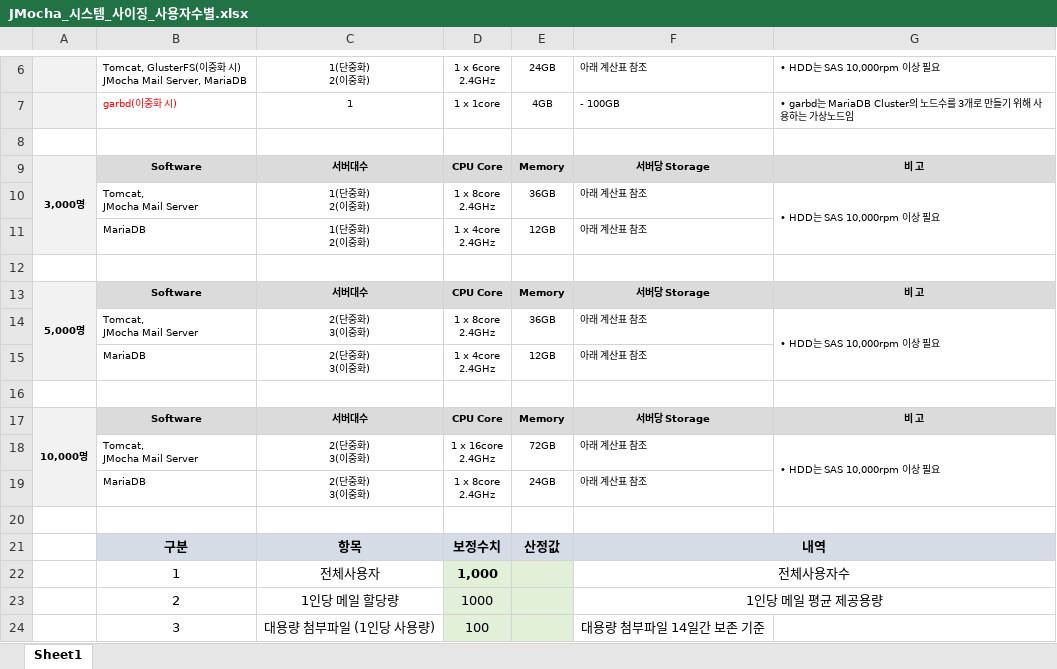
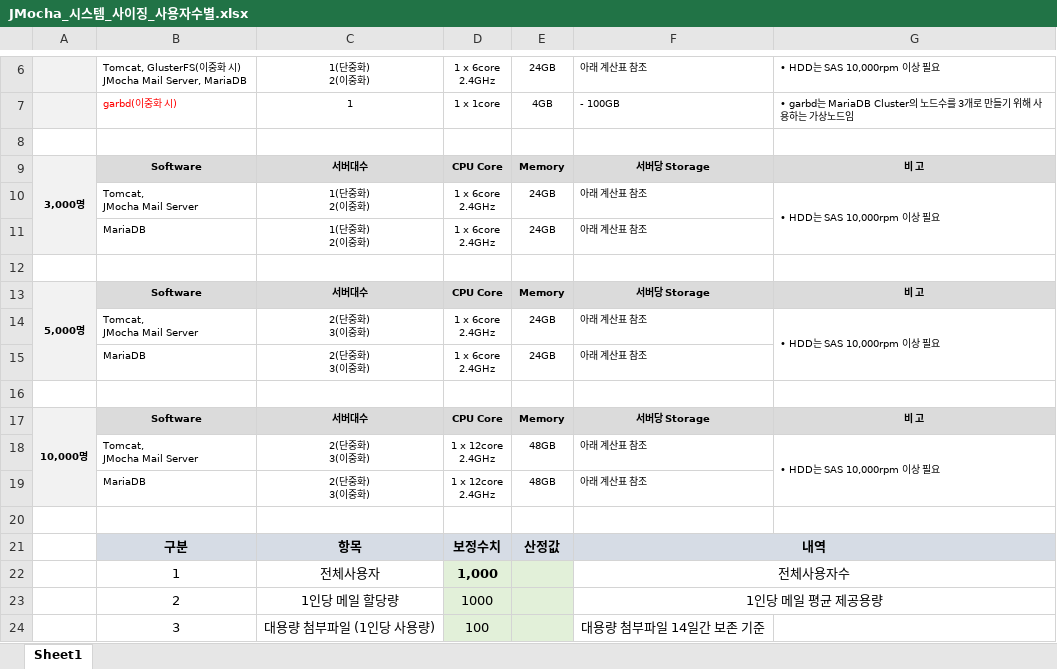
Before and after one commit to Shim8934/refactor_ezFlow4Java, an Excel workbook: docs/tech/JMocha_시스템_사이징_사용자수별.xlsx, sheet Sheet1, drawn as a sheet; only a part is shown, gaps mark what is left out; values as stored, in another font and other column widths than the file's, no borders; ↵ is a line break in a cell; the diff names each change by its address in the sheet, - before the commit and + after, or states it on an @@ line.

Commit message:
JMocha_시스템_사이징_사용자수.xlsx 업데이트

```diff
--- a/docs/tech/JMocha_시스템_사이징_사용자수별.xlsx (sheet Sheet1)
+++ b/docs/tech/JMocha_시스템_사이징_사용자수별.xlsx (sheet Sheet1)
-D10: 1 x 8core ↵ 2.4GHz
+D10: 1 x 6core ↵ 2.4GHz
-E10: 36GB
+E10: 24GB
-D11: 1 x 4core ↵ 2.4GHz
+D11: 1 x 6core ↵ 2.4GHz
-E11: 12GB
+E11: 24GB
-D14: 1 x 8core ↵ 2.4GHz
+D14: 1 x 6core ↵ 2.4GHz
-E14: 36GB
+E14: 24GB
-D15: 1 x 4core ↵ 2.4GHz
+D15: 1 x 6core ↵ 2.4GHz
-E15: 12GB
+E15: 24GB
-D18: 1 x 16core ↵ 2.4GHz
+D18: 1 x 12core ↵ 2.4GHz
-E18: 72GB
+E18: 48GB
-D19: 1 x 8core ↵ 2.4GHz
+D19: 1 x 12core ↵ 2.4GHz
-E19: 24GB
+E19: 48GB
```
